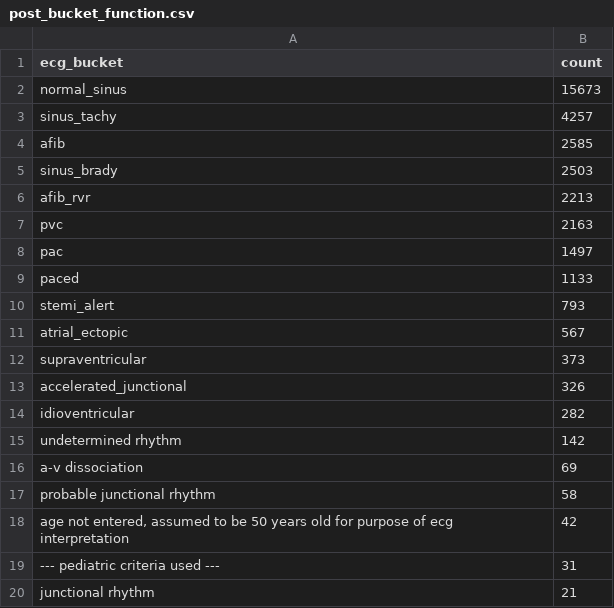
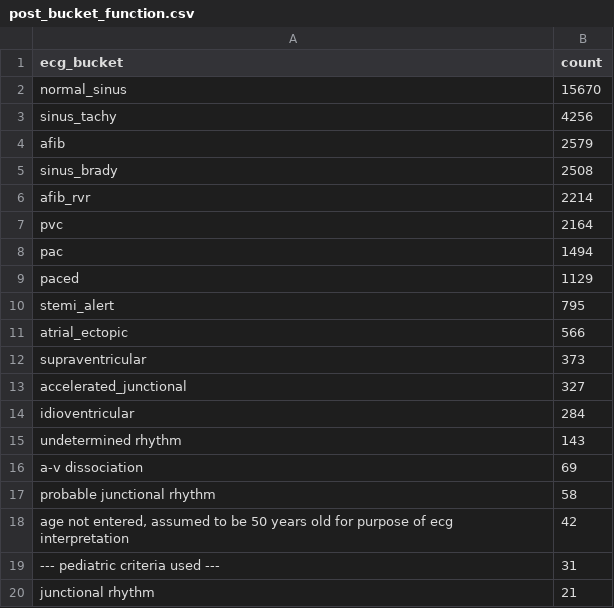
Before and after one commit to UCSF-DataSci/final-project-jack-neary, a CSV file: sanity_outputs/post_bucket_function.csv, drawn as a sheet; only a part is shown; the diff covers the shown part only.

```diff
--- a/sanity_outputs/post_bucket_function.csv
+++ b/sanity_outputs/post_bucket_function.csv
@@ -1,16 +1,16 @@
 ecg_bucket,count
-normal_sinus,15673
-sinus_tachy,4257
-afib,2585
-sinus_brady,2503
-afib_rvr,2213
-pvc,2163
-pac,1497
-paced,1133
-stemi_alert,793
-atrial_ectopic,567
+normal_sinus,15670
+sinus_tachy,4256
+afib,2579
+sinus_brady,2508
+afib_rvr,2214
+pvc,2164
+pac,1494
+paced,1129
+stemi_alert,795
+atrial_ectopic,566
 supraventricular,373
-accelerated_junctional,326
-idioventricular,282
-undetermined rhythm,142
+accelerated_junctional,327
+idioventricular,284
+undetermined rhythm,143
 a-v dissociation,69
```
Also changed, not shown: 10 moved rows elsewhere in this file, sanity_outputs/initial_drop.csv, sanity_outputs/original_ecg_report0_frequency.csv, 4 other files.
